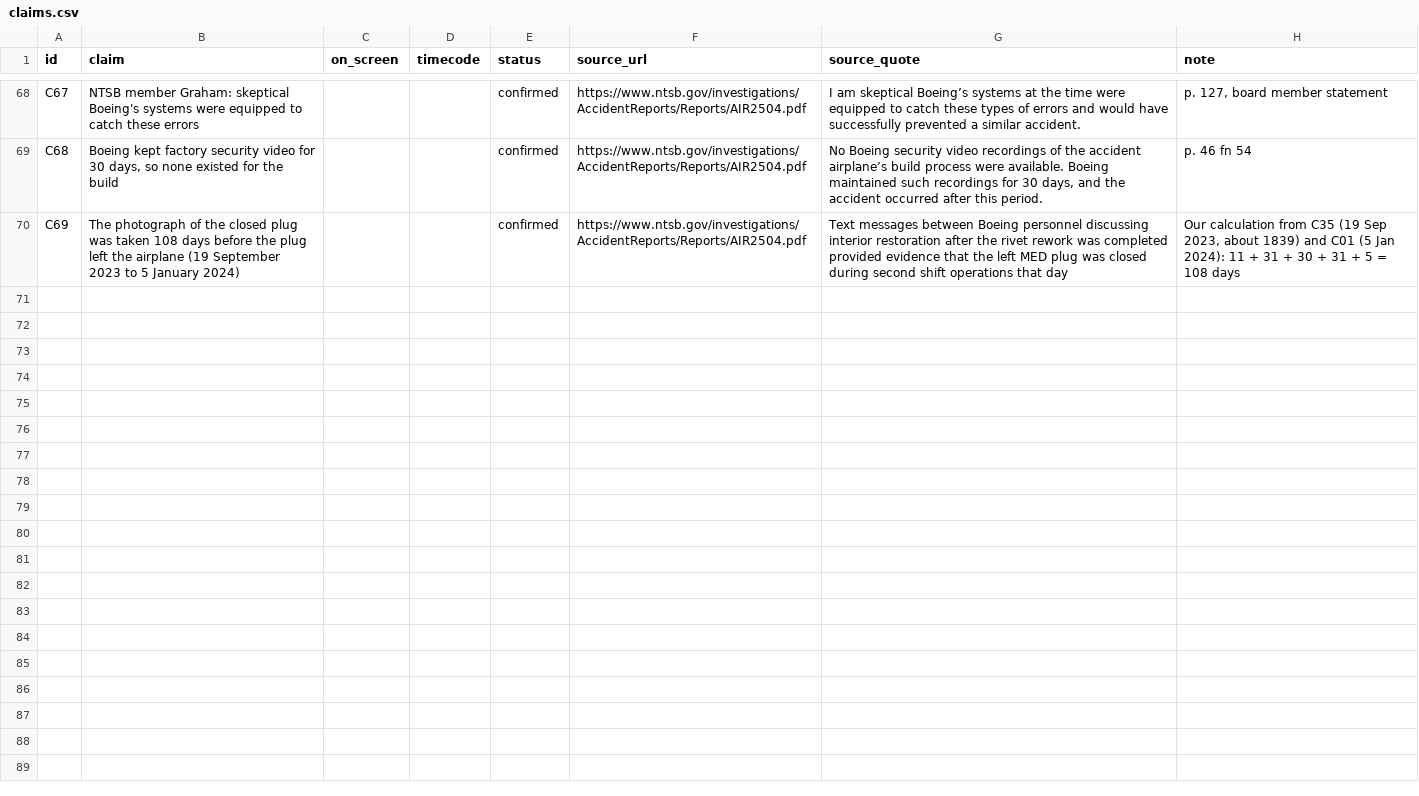
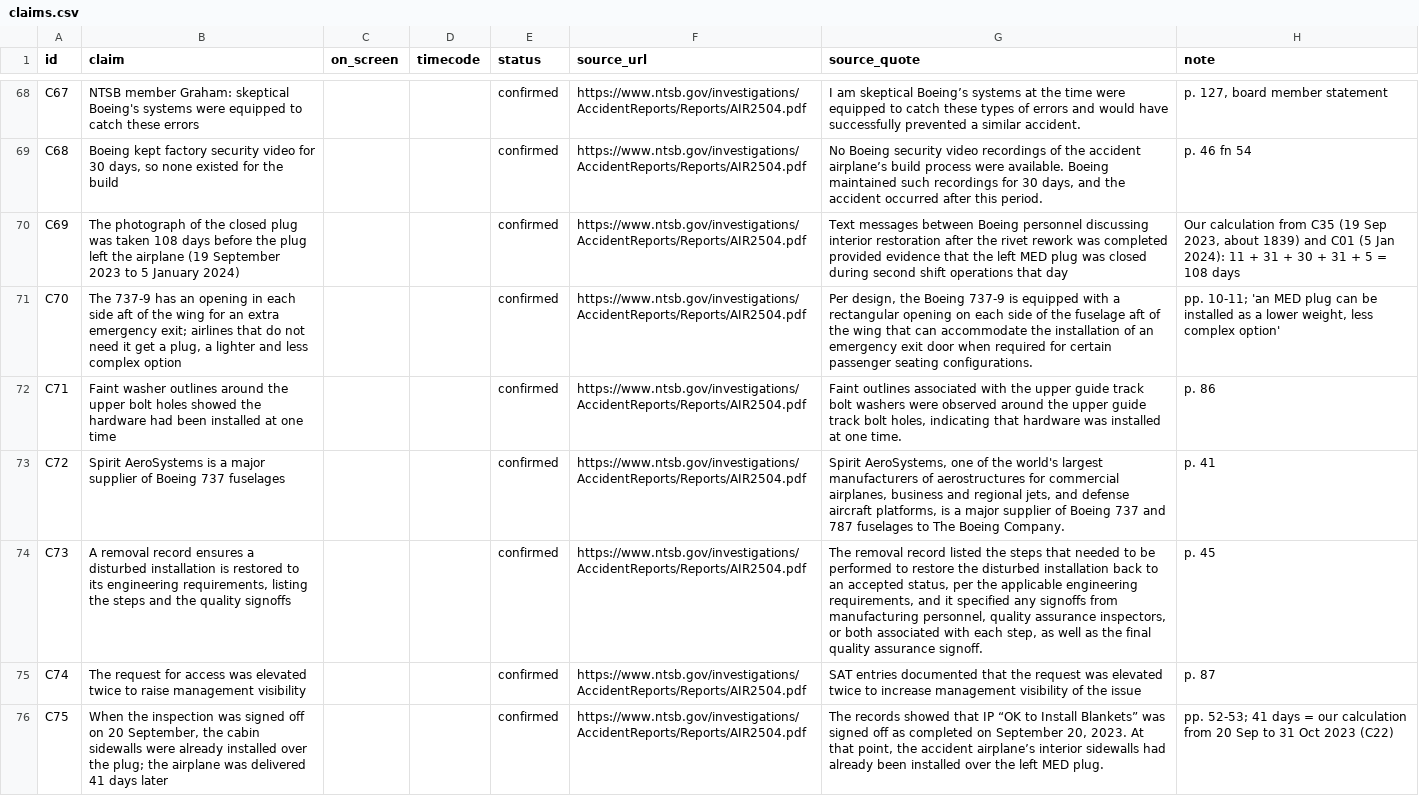
Before and after one commit to mkmk749278/Margin-of-Error, a CSV file: films/four-missing-bolts/claims.csv, drawn as a sheet; only a part is shown, gaps mark what is left out; the diff covers the shown part only.

```diff
--- a/films/four-missing-bolts/claims.csv
+++ b/films/four-missing-bolts/claims.csv
@@ -70 +70,7 @@ C68,"Boeing kept factory security video for 30 days, so none existed for the bui
 C69,The photograph of the closed plug was taken 108 days before the plug left the airplane (19 September 2023 to 5 January 2024),,,confirmed,https://www.ntsb.gov/investigations/AccidentReports/Reports/AIR2504.pdf,Text messages between Boeing personnel discussing interior restoration after the rivet rework was completed provided evidence that the left MED plug was closed during second shift operations that day,"Our calculation from C35 (19 Sep 2023, about 1839) and C01 (5 Jan 2024): 11 + 31 + 30 + 31 + 5 = 108 days"
+C70,"The 737-9 has an opening in each side aft of the wing for an extra emergency exit; airlines that do not need it get a plug, a lighter and less complex option",,,confirmed,https://www.ntsb.gov/investigations/AccidentReports/Reports/AIR2504.pdf,"Per design, the Boeing 737-9 is equipped with a rectangular opening on each side of the fuselage aft of the wing that can accommodate the installation of an emergency exit door when required for certain passenger seating configurations.","pp. 10-11; 'an MED plug can be installed as a lower weight, less complex option'"
+C71,Faint washer outlines around the upper bolt holes showed the hardware had been installed at one time,,,confirmed,https://www.ntsb.gov/investigations/AccidentReports/Reports/AIR2504.pdf,"Faint outlines associated with the upper guide track bolt washers were observed around the upper guide track bolt holes, indicating that hardware was installed at one time.",p. 86
+C72,Spirit AeroSystems is a major supplier of Boeing 737 fuselages,,,confirmed,https://www.ntsb.gov/investigations/AccidentReports/Reports/AIR2504.pdf,"Spirit AeroSystems, one of the world's largest manufacturers of aerostructures for commercial airplanes, business and regional jets, and defense aircraft platforms, is a major supplier of Boeing 737 and 787 fuselages to The Boeing Company.",p. 41
+C73,"A removal record ensures a disturbed installation is restored to its engineering requirements, listing the steps and the quality signoffs",,,confirmed,https://www.ntsb.gov/investigations/AccidentReports/Reports/AIR2504.pdf,"The removal record listed the steps that needed to be performed to restore the disturbed installation back to an accepted status, per the applicable engineering requirements, and it specified any signoffs from manufacturing personnel, quality assurance inspectors, or both associated with each step, as well as the final quality assurance signoff.",p. 45
+C74,The request for access was elevated twice to raise management visibility,,,confirmed,https://www.ntsb.gov/investigations/AccidentReports/Reports/AIR2504.pdf,SAT entries documented that the request was elevated twice to increase management visibility of the issue,p. 87
+C75,"When the inspection was signed off on 20 September, the cabin sidewalls were already installed over the plug; the airplane was delivered 41 days later",,,confirmed,https://www.ntsb.gov/investigations/AccidentReports/Reports/AIR2504.pdf,"The records showed that IP “OK to Install Blankets” was signed off as completed on September 20, 2023. At that point, the accident airplane’s interior sidewalls had already been installed over the left MED plug.",pp. 52-53; 41 days = our calculation from 20 Sep to 31 Oct 2023 (C22)
```
Also changed, not shown: 6 added rows elsewhere in this file, 4 other files.
